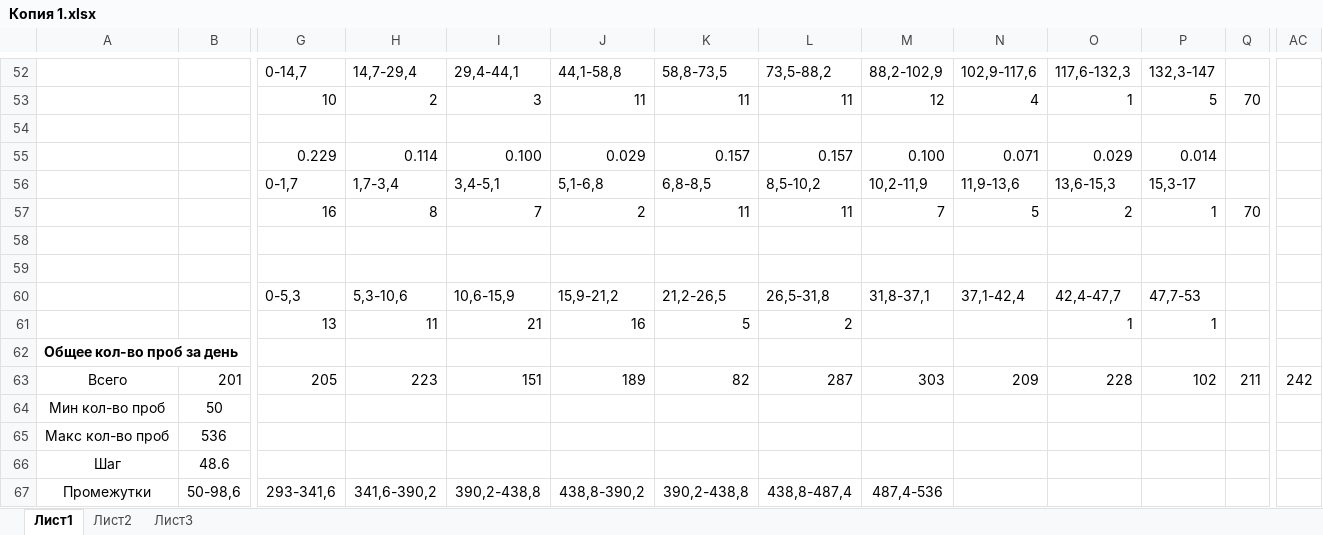
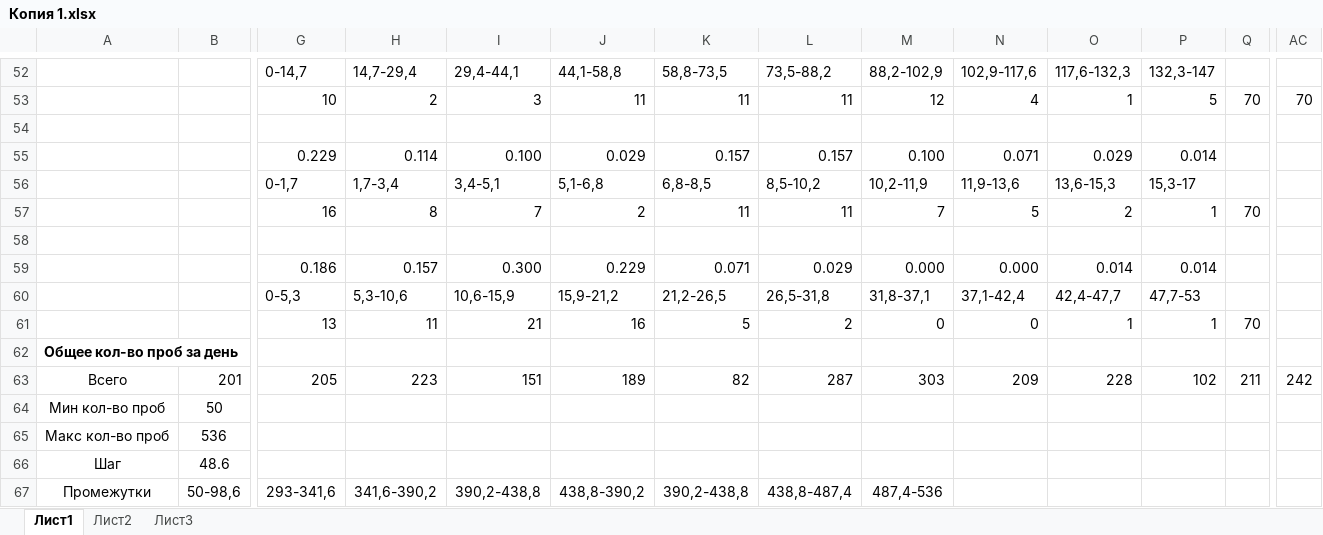
Before and after one commit to KsanterX/diploma, an Excel workbook: Копия 1.xlsx, sheet Лист1, drawn as a sheet; only a part is shown, gaps mark what is left out; values as stored, in another font and other column widths than the file's, no borders; removed rows and columns are numbered as before the commit, all else as after; rows hold the shown columns only; the diff covers the shown part only; the diff names each change by its address in the sheet, - before the commit and + after, or states it on an @@ line.

```diff
--- a/Копия 1.xlsx (sheet Лист1)
+++ b/Копия 1.xlsx (sheet Лист1)
-AC53: (empty)
+AC53: 70
-row 59: (empty)
+row 59:  |  | 0.186 | 0.157 | 0.300 | 0.229 | 0.071 | 0.029 | 0.000 | 0.000 | 0.014 | 0.014
-M61: (empty)
+M61: 0
-N61: (empty)
+N61: 0
-Q61: (empty)
+Q61: 70
```
Also changed, not shown: 3 added rows, 3 removed rows and 57 edited cells elsewhere in this sheet, sheet Лист2, 7 other files.
